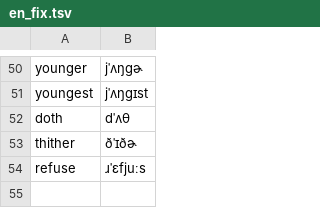
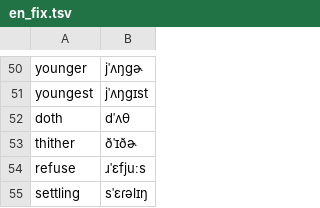
Before and after one commit to maxmelichov/polyg2p, a TSV file: tools/en_fix.tsv, drawn as a sheet; only a part is shown, gaps mark what is left out; the diff names each change by its address in the sheet, - before the commit and + after, or states it on an @@ line.

```diff
--- a/tools/en_fix.tsv
+++ b/tools/en_fix.tsv
+row 55: settling | sˈɛɾəlɪŋ
```
Also changed, not shown: 1 other file.
